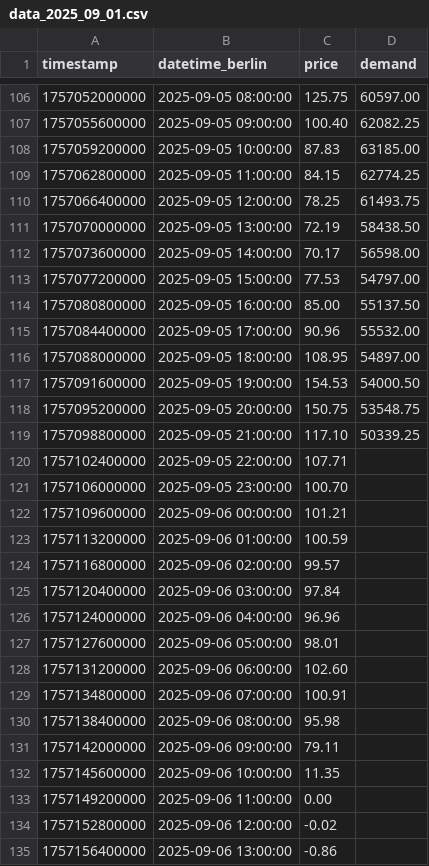
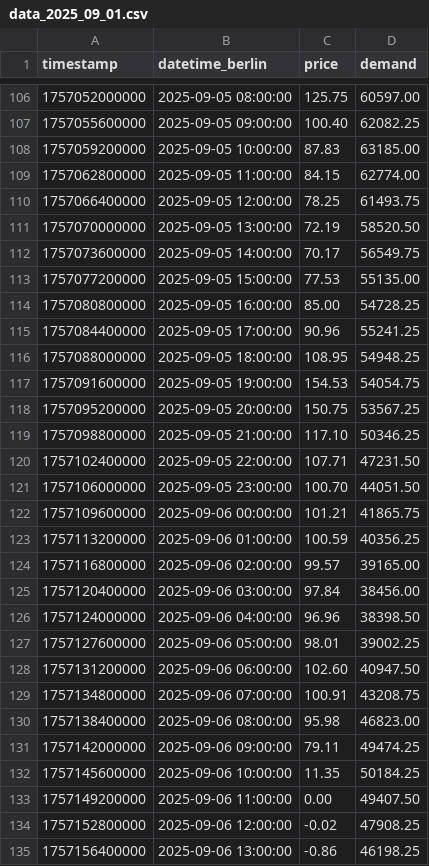
Before and after one commit to Dattibou/Strommarkt-Analyse, a CSV file: data_2025_09_01.csv, drawn as a sheet; only a part is shown, gaps mark what is left out; the diff covers the shown part only.

```diff
--- a/data_2025_09_01.csv
+++ b/data_2025_09_01.csv
@@ -108,28 +108,28 @@ timestamp,datetime_berlin,price,demand
 1757059200000,2025-09-05 10:00:00,87.83,63185.00
-1757062800000,2025-09-05 11:00:00,84.15,62774.25
+1757062800000,2025-09-05 11:00:00,84.15,62774.00
 1757066400000,2025-09-05 12:00:00,78.25,61493.75
-1757070000000,2025-09-05 13:00:00,72.19,58438.50
-1757073600000,2025-09-05 14:00:00,70.17,56598.00
-1757077200000,2025-09-05 15:00:00,77.53,54797.00
-1757080800000,2025-09-05 16:00:00,85.00,55137.50
-1757084400000,2025-09-05 17:00:00,90.96,55532.00
-1757088000000,2025-09-05 18:00:00,108.95,54897.00
-1757091600000,2025-09-05 19:00:00,154.53,54000.50
-1757095200000,2025-09-05 20:00:00,150.75,53548.75
-1757098800000,2025-09-05 21:00:00,117.10,50339.25
-1757102400000,2025-09-05 22:00:00,107.71,
-1757106000000,2025-09-05 23:00:00,100.70,
-1757109600000,2025-09-06 00:00:00,101.21,
-1757113200000,2025-09-06 01:00:00,100.59,
-1757116800000,2025-09-06 02:00:00,99.57,
-1757120400000,2025-09-06 03:00:00,97.84,
-1757124000000,2025-09-06 04:00:00,96.96,
-1757127600000,2025-09-06 05:00:00,98.01,
-1757131200000,2025-09-06 06:00:00,102.60,
-1757134800000,2025-09-06 07:00:00,100.91,
-1757138400000,2025-09-06 08:00:00,95.98,
-1757142000000,2025-09-06 09:00:00,79.11,
-1757145600000,2025-09-06 10:00:00,11.35,
-1757149200000,2025-09-06 11:00:00,0.00,
-1757152800000,2025-09-06 12:00:00,-0.02,
-1757156400000,2025-09-06 13:00:00,-0.86,
+1757070000000,2025-09-05 13:00:00,72.19,58520.50
+1757073600000,2025-09-05 14:00:00,70.17,56549.75
+1757077200000,2025-09-05 15:00:00,77.53,55135.00
+1757080800000,2025-09-05 16:00:00,85.00,54728.25
+1757084400000,2025-09-05 17:00:00,90.96,55241.25
+1757088000000,2025-09-05 18:00:00,108.95,54948.25
+1757091600000,2025-09-05 19:00:00,154.53,54054.75
+1757095200000,2025-09-05 20:00:00,150.75,53567.25
+1757098800000,2025-09-05 21:00:00,117.10,50346.25
+1757102400000,2025-09-05 22:00:00,107.71,47231.50
+1757106000000,2025-09-05 23:00:00,100.70,44051.50
+1757109600000,2025-09-06 00:00:00,101.21,41865.75
+1757113200000,2025-09-06 01:00:00,100.59,40356.25
+1757116800000,2025-09-06 02:00:00,99.57,39165.00
+1757120400000,2025-09-06 03:00:00,97.84,38456.00
+1757124000000,2025-09-06 04:00:00,96.96,38398.50
+1757127600000,2025-09-06 05:00:00,98.01,39002.25
+1757131200000,2025-09-06 06:00:00,102.60,40947.50
+1757134800000,2025-09-06 07:00:00,100.91,43208.75
+1757138400000,2025-09-06 08:00:00,95.98,46823.00
+1757142000000,2025-09-06 09:00:00,79.11,49474.25
+1757145600000,2025-09-06 10:00:00,11.35,50184.25
+1757149200000,2025-09-06 11:00:00,0.00,49407.50
+1757152800000,2025-09-06 12:00:00,-0.02,47908.25
+1757156400000,2025-09-06 13:00:00,-0.86,46198.25
```
Also changed, not shown: 62 edited cells elsewhere in this file, 4 other files.
